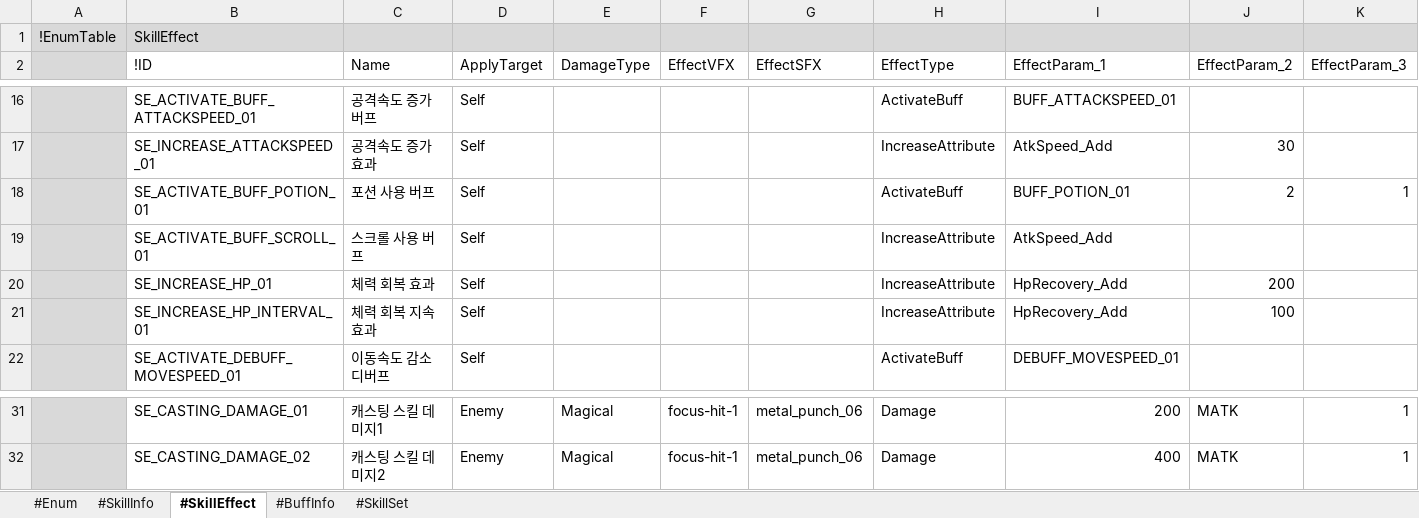
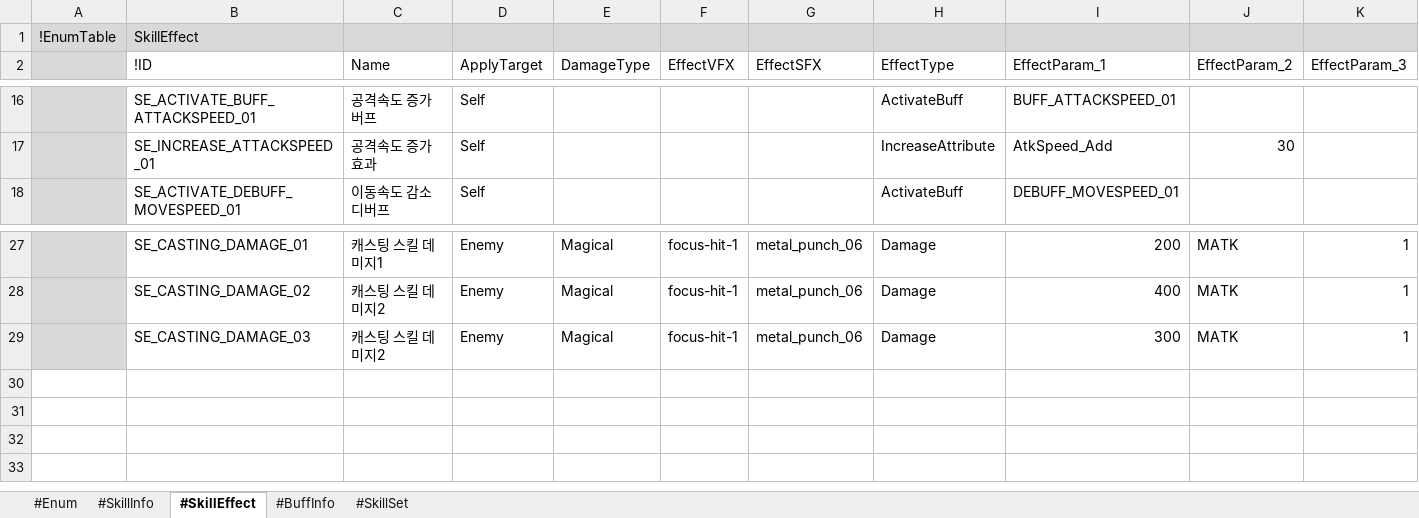
Before and after one commit to electro8836/ProjectOne, an Excel workbook: Shared/XLS/Skill.xlsx, sheet #SkillEffect, drawn as a sheet; only a part is shown, gaps mark what is left out; values as stored, in another font and other column widths than the file's, no borders; removed rows and columns are numbered as before the commit, all else as after; rows hold the shown columns only; the diff names each change by its address in the sheet, - before the commit and + after, or states it on an @@ line.

```diff
--- a/Shared/XLS/Skill.xlsx (sheet #SkillEffect)
+++ b/Shared/XLS/Skill.xlsx (sheet #SkillEffect)
-row 18:  | SE_ACTIVATE_BUFF_POTION_01 | 포션 사용 버프 | Self |  |  |  | ActivateBuff | BUFF_POTION_01 | 2 | 1
-row 19:  | SE_ACTIVATE_BUFF_SCROLL_01 | 스크롤 사용 버프 | Self |  |  |  | IncreaseAttribute | AtkSpeed_Add
-row 20:  | SE_INCREASE_HP_01 | 체력 회복 효과 | Self |  |  |  | IncreaseAttribute | HpRecovery_Add | 200
-row 21:  | SE_INCREASE_HP_INTERVAL_01 | 체력 회복 지속효과 | Self |  |  |  | IncreaseAttribute | HpRecovery_Add | 100
+row 29:  | SE_CASTING_DAMAGE_03 | 캐스팅 스킬 데미지2 | Enemy | Magical | focus-hit-1 | metal_punch_06 | Damage | 300 | MATK | 1
```
Also changed, not shown: sheet #SkillInfo, sheet #BuffInfo, sheet #SkillSet, Shared/XLS/Monster.xlsx, Shared/XLS/Stat.xlsx, 33 other files.
